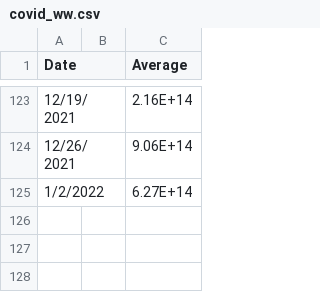
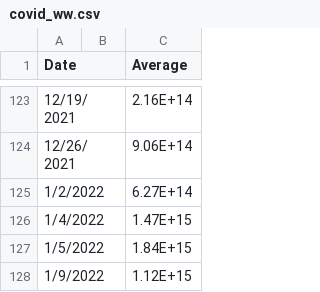
Before and after one commit to cdoyle78/AlbertaCovid, a CSV file: covid_ww.csv, drawn as a sheet; only a part is shown, gaps mark what is left out.

Commit message:
Add files via upload

```diff
--- a/covid_ww.csv
+++ b/covid_ww.csv
@@ -125 +125,4 @@ Date,,Average
 1/2/2022,,6.27E+14
+1/4/2022,,1.47E+15
+1/5/2022,,1.84E+15
+1/9/2022,,1.12E+15
```
